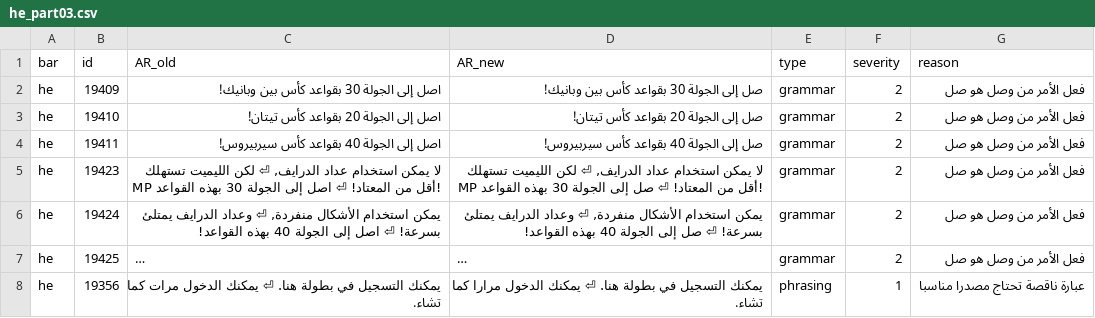
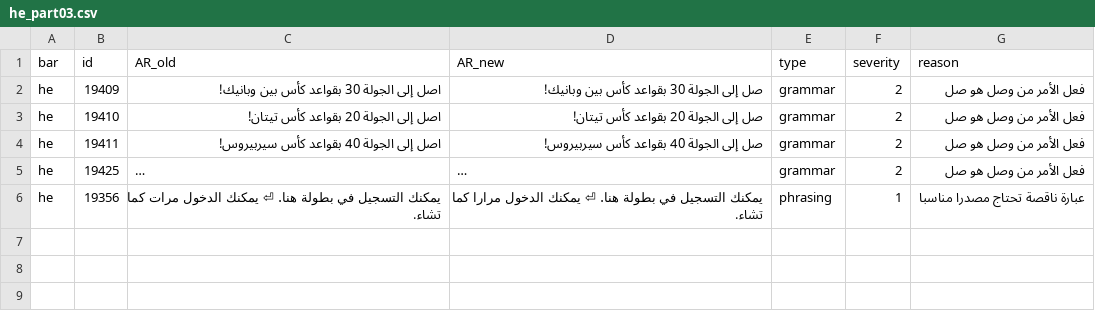
Before and after one commit to exelight7/KH2FM_AR, a CSV file: corrections/he_part03.csv, drawn as a sheet; long unchanged cells end in …; the diff names each change by its address in the sheet, - before the commit and + after, or states it on an @@ line.

```diff
--- a/corrections/he_part03.csv
+++ b/corrections/he_part03.csv
-row 5: he | 19423 | لا يمكن استخدام عداد الدرايف, ⏎ لكن الليميت تستهلك MP أقل من المعتاد! ⏎ اصل إلى الجولة 30 بهذه القواعد! | لا يمكن استخدام عداد الدرايف, ⏎ لكن الليميت تستهلك MP أقل من المعتاد! ⏎ صل إلى الجولة 30 بهذه القواعد! | grammar | 2 | فعل الأمر من وصل هو صل
-row 6: he | 19424 | يمكن استخدام الأشكال منفردة, ⏎ وعداد الدرايف يمتلئ بسرعة! ⏎ اصل إلى الجولة 40 بهذه القواعد! | يمكن استخدام الأشكال منفردة, ⏎ وعداد الدرايف يمتلئ بسرعة! ⏎ صل إلى الجولة 40 بهذه القواعد! | grammar | 2 | فعل الأمر من وصل هو صل
```
Also changed, not shown: corrections/full_text_review.csv, corrections/glossary_decisions.csv, 5 other files.
